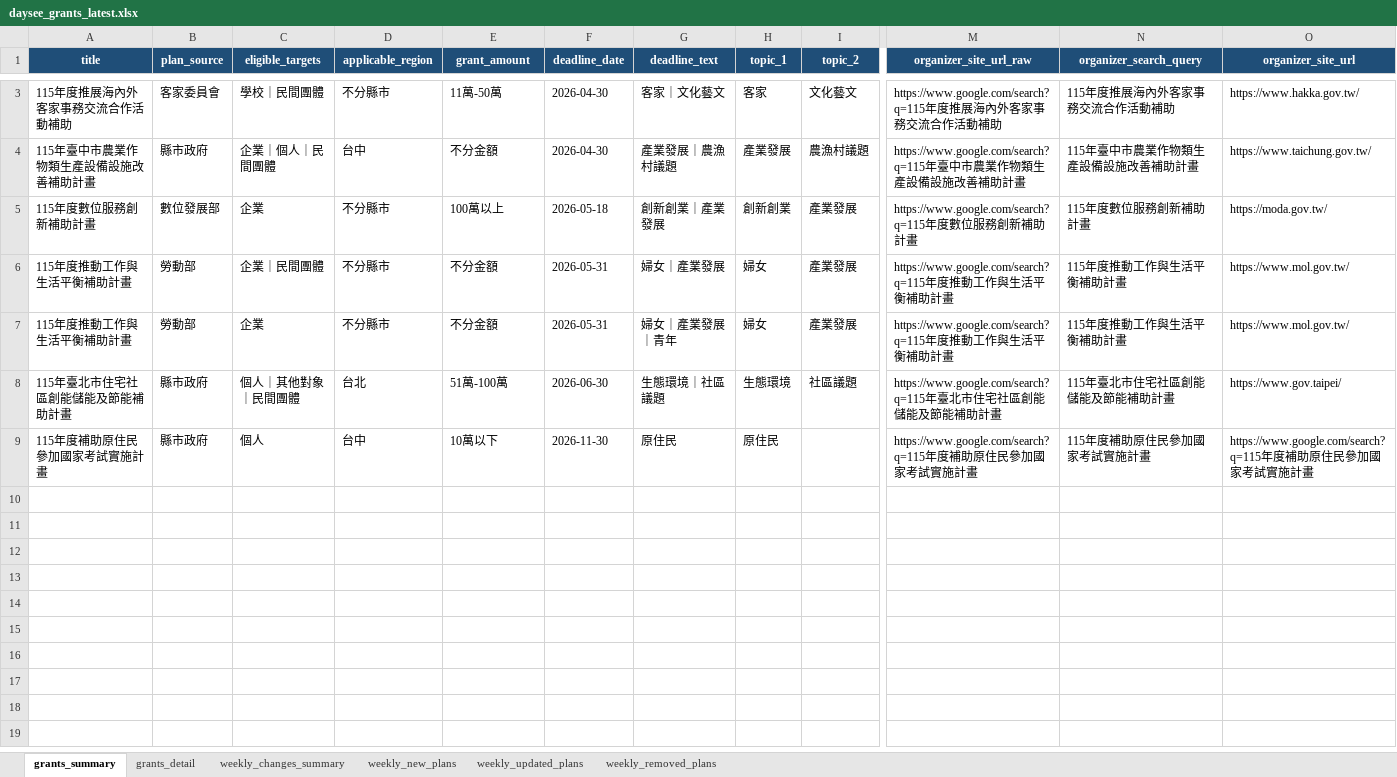
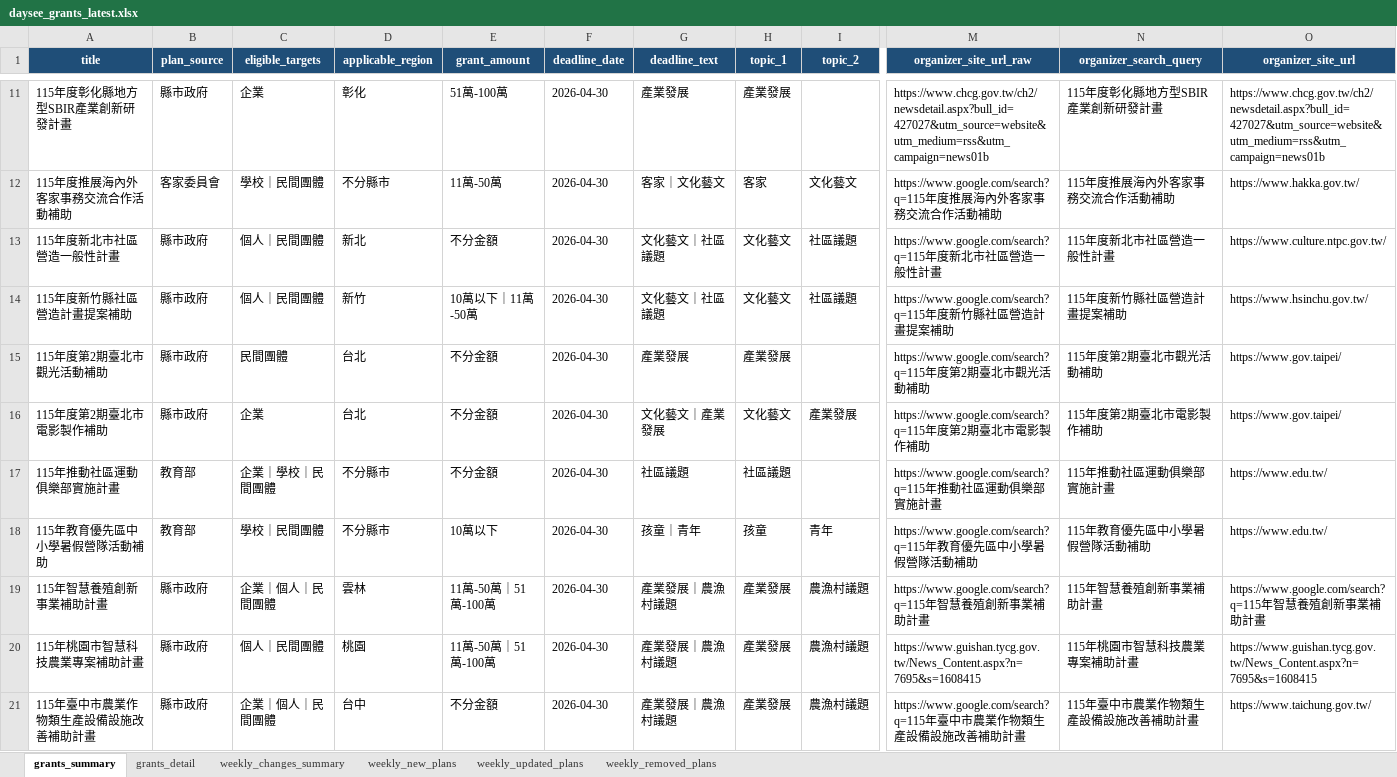
Before and after one commit to focujeffery/grant-scraper, an Excel workbook: state/daysee_grants_latest.xlsx, sheet grants_summary, drawn as a sheet; only a part is shown, gaps mark what is left out; the shorter side is filled out with more unchanged rows; values as stored, in another font and other column widths than the file's, no borders; rows hold the shown columns only; the diff covers the shown part only; the diff names each change by its address in the sheet, - before the commit and + after, or states it on an @@ line.

```diff
--- a/state/daysee_grants_latest.xlsx (sheet grants_summary)
+++ b/state/daysee_grants_latest.xlsx (sheet grants_summary)
+row 11: 115年度彰化縣地方型SBIR產業創新研發計畫 | 縣市政府 | 企業 | 彰化 | 51萬-100萬 | 2026-04-30 | 產業發展 | 產業發展 |  | https://www.chcg.gov.tw/ch2/newsdetail.aspx?bull_id=427027&utm_source=website&utm_medium=rss&utm_campaign=news01b | 115年度彰化縣地方型SBIR產業創新研發計畫 | https://www.chcg.gov.tw/ch2/newsdetail.aspx?bull_id=427027&utm_source=website&utm_medium=rss&utm_campaign=news01b
+row 13: 115年度新北市社區營造一般性計畫 | 縣市政府 | 個人｜民間團體 | 新北 | 不分金額 | 2026-04-30 | 文化藝文｜社區議題 | 文化藝文 | 社區議題 | https://www.google.com/search?q=115年度新北市社區營造一般性計畫 | 115年度新北市社區營造一般性計畫 | https://www.culture.ntpc.gov.tw/
+row 14: 115年度新竹縣社區營造計畫提案補助 | 縣市政府 | 個人｜民間團體 | 新竹 | 10萬以下｜11萬-50萬 | 2026-04-30 | 文化藝文｜社區議題 | 文化藝文 | 社區議題 | https://www.google.com/search?q=115年度新竹縣社區營造計畫提案補助 | 115年度新竹縣社區營造計畫提案補助 | https://www.hsinchu.gov.tw/
+row 15: 115年度第2期臺北市觀光活動補助 | 縣市政府 | 民間團體 | 台北 | 不分金額 | 2026-04-30 | 產業發展 | 產業發展 |  | https://www.google.com/search?q=115年度第2期臺北市觀光活動補助 | 115年度第2期臺北市觀光活動補助 | https://www.gov.taipei/
+row 16: 115年度第2期臺北市電影製作補助 | 縣市政府 | 企業 | 台北 | 不分金額 | 2026-04-30 | 文化藝文｜產業發展 | 文化藝文 | 產業發展 | https://www.google.com/search?q=115年度第2期臺北市電影製作補助 | 115年度第2期臺北市電影製作補助 | https://www.gov.taipei/
+row 17: 115年推動社區運動俱樂部實施計畫 | 教育部 | 企業｜學校｜民間團體 | 不分縣市 | 不分金額 | 2026-04-30 | 社區議題 | 社區議題 |  | https://www.google.com/search?q=115年推動社區運動俱樂部實施計畫 | 115年推動社區運動俱樂部實施計畫 | https://www.edu.tw/
+row 18: 115年教育優先區中小學暑假營隊活動補助 | 教育部 | 學校｜民間團體 | 不分縣市 | 10萬以下 | 2026-04-30 | 孩童｜青年 | 孩童 | 青年 | https://www.google.com/search?q=115年教育優先區中小學暑假營隊活動補助 | 115年教育優先區中小學暑假營隊活動補助 | https://www.edu.tw/
+row 19: 115年智慧養殖創新事業補助計畫 | 縣市政府 | 企業｜個人｜民間團體 | 雲林 | 11萬-50萬｜51萬-100萬 | 2026-04-30 | 產業發展｜農漁村議題 | 產業發展 | 農漁村議題 | https://www.google.com/search?q=115年智慧養殖創新事業補助計畫 | 115年智慧養殖創新事業補助計畫 | https://www.google.com/search?q=115年智慧養殖創新事業補助計畫
+row 20: 115年桃園市智慧科技農業專案補助計畫 | 縣市政府 | 個人｜民間團體 | 桃園 | 11萬-50萬｜51萬-100萬 | 2026-04-30 | 產業發展｜農漁村議題 | 產業發展 | 農漁村議題 | https://www.guishan.tycg.gov.tw/News_Content.aspx?n=7695&s=1608415 | 115年桃園市智慧科技農業專案補助計畫 | https://www.guishan.tycg.gov.tw/News_Content.aspx?n=7695&s=1608415
```
Also changed, not shown: 66 added rows elsewhere in this sheet, sheet grants_detail, sheet weekly_new_plans, sheet weekly_changes_summary, state/daysee_grants_delta_latest.xlsx.
